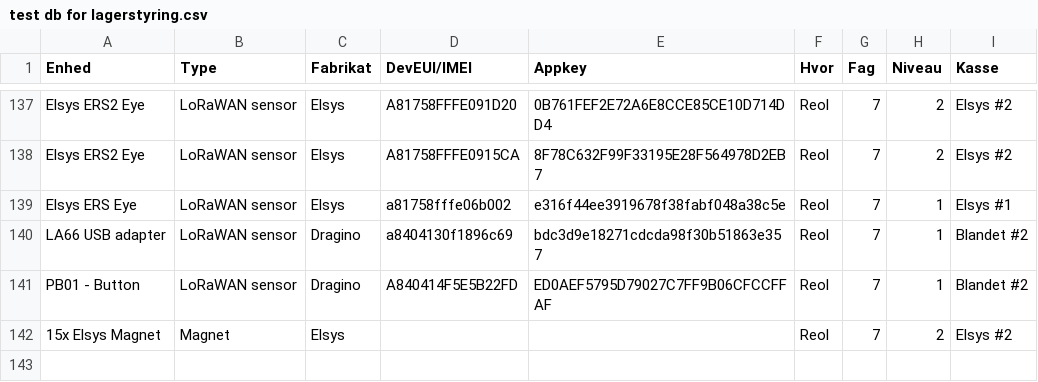
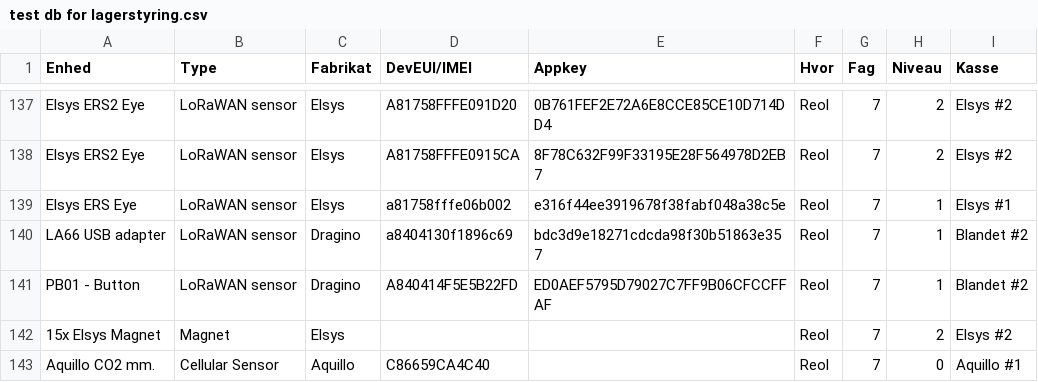
Before and after one commit to miniib/svg-files, a CSV file: test db for lagerstyring.csv, drawn as a sheet; only a part is shown, gaps mark what is left out.

Commit message:
Opdater lagerstyring CSV

```diff
--- a/test db for lagerstyring.csv
+++ b/test db for lagerstyring.csv
@@ -142 +142,2 @@ PB01 - Button;LoRaWAN sensor;Dragino;A840414F5E5B22FD;ED0AEF5795D79027C7FF9B06CF
 15x Elsys Magnet;Magnet;Elsys;;;Reol;7;2;Elsys #2
+Aquillo CO2 mm.;Cellular Sensor;Aquillo;C86659CA4C40;;Reol;7;0;Aquillo #1
```
